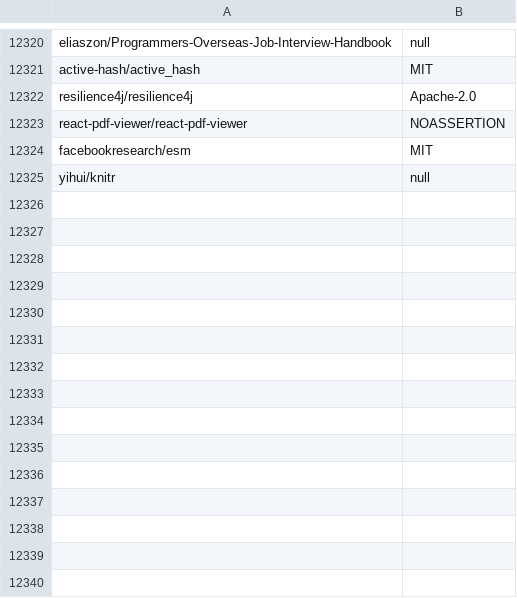
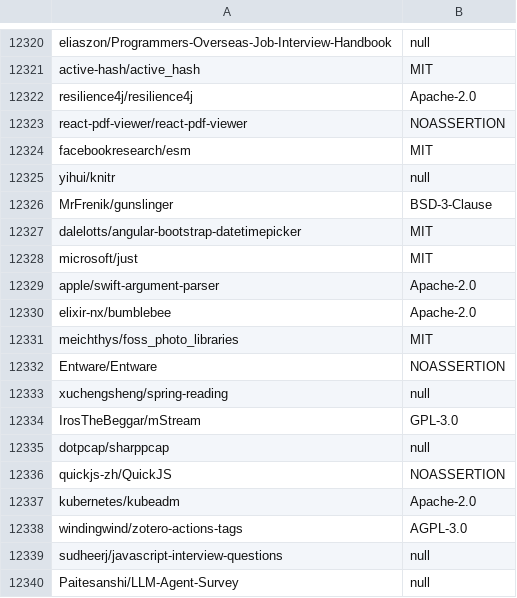
Before and after one commit to surprisetalk/licensure, a CSV file: licenses.csv, drawn as a sheet; only a part is shown, gaps mark what is left out; the diff names each change by its address in the sheet, - before the commit and + after, or states it on an @@ line.

```diff
--- a/licenses.csv
+++ b/licenses.csv
+row 12326: MrFrenik/gunslinger | BSD-3-Clause
+row 12327: dalelotts/angular-bootstrap-datetimepicker | MIT
+row 12328: microsoft/just | MIT
+row 12329: apple/swift-argument-parser | Apache-2.0
+row 12330: elixir-nx/bumblebee | Apache-2.0
+row 12331: meichthys/foss_photo_libraries | MIT
+row 12332: Entware/Entware | NOASSERTION
+row 12333: xuchengsheng/spring-reading | null
+row 12334: IrosTheBeggar/mStream | GPL-3.0
+row 12335: dotpcap/sharppcap | null
+row 12336: quickjs-zh/QuickJS | NOASSERTION
+row 12337: kubernetes/kubeadm | Apache-2.0
+row 12338: windingwind/zotero-actions-tags | AGPL-3.0
+row 12339: sudheerj/javascript-interview-questions | null
+row 12340: Paitesanshi/LLM-Agent-Survey | null
```
Also changed, not shown: 2 other files.
